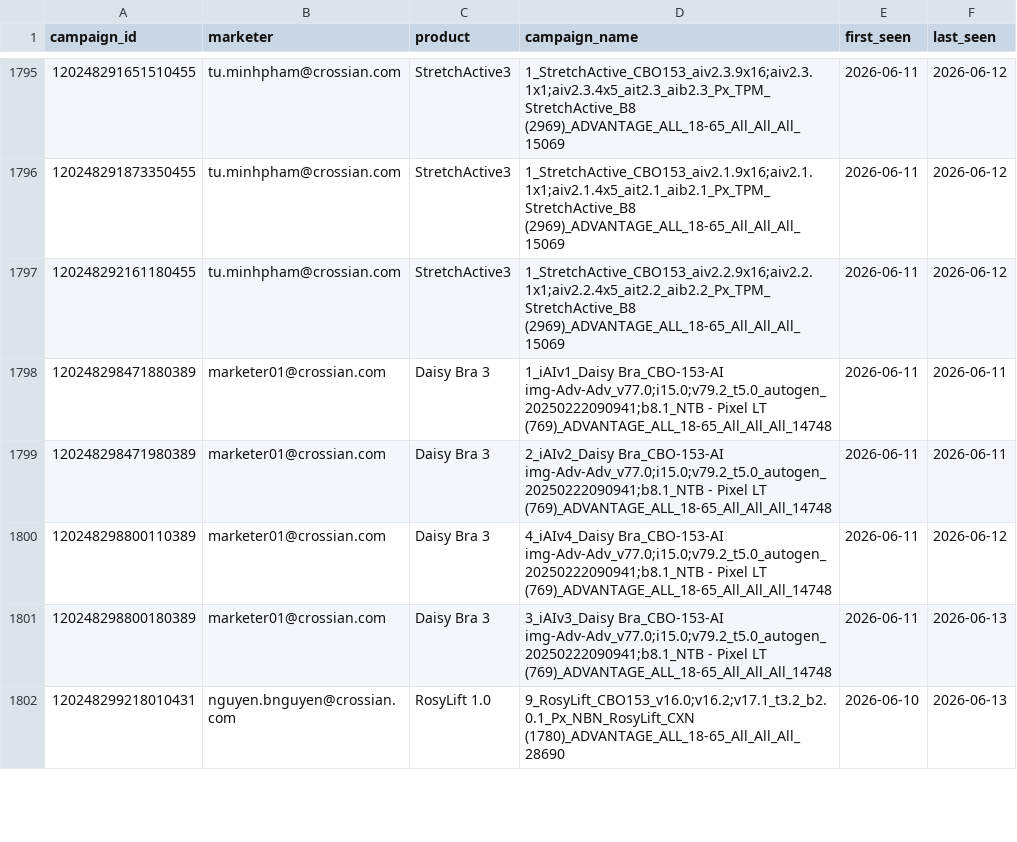
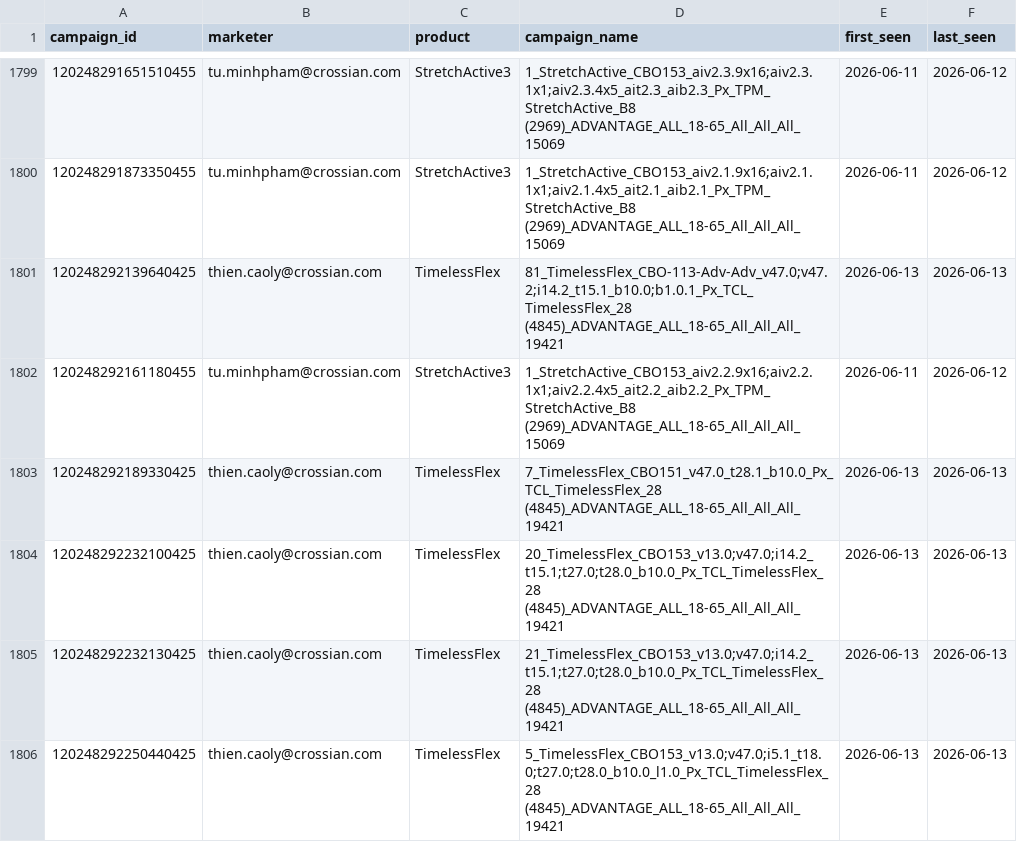
Before and after one commit to binhnguyen-ca/CAMS, a CSV file: data/campaigns.csv, drawn as a sheet; only a part is shown, gaps mark what is left out; the shorter side is filled out with more unchanged rows; the diff covers the shown part only; the diff names each change by its address in the sheet, - before the commit and + after, or states it on an @@ line.

```diff
--- a/data/campaigns.csv
+++ b/data/campaigns.csv
+row 1801: 120248292139640425 | thien.caoly@crossian.com | TimelessFlex | 81_TimelessFlex_CBO-113-Adv-Adv_v47.0;v47.2;i14.2_t15.1_b10.0;b1.0.1_Px_TCL_TimelessFlex_28 (4845)_ADVANTAGE_ALL_18-65_All_All_All_19421 | 2026-06-13 | 2026-06-13
+row 1803: 120248292189330425 | thien.caoly@crossian.com | TimelessFlex | 7_TimelessFlex_CBO151_v47.0_t28.1_b10.0_Px_TCL_TimelessFlex_28 (4845)_ADVANTAGE_ALL_18-65_All_All_All_19421 | 2026-06-13 | 2026-06-13
+row 1804: 120248292232100425 | thien.caoly@crossian.com | TimelessFlex | 20_TimelessFlex_CBO153_v13.0;v47.0;i14.2_t15.1;t27.0;t28.0_b10.0_Px_TCL_TimelessFlex_28 (4845)_ADVANTAGE_ALL_18-65_All_All_All_19421 | 2026-06-13 | 2026-06-13
+row 1805: 120248292232130425 | thien.caoly@crossian.com | TimelessFlex | 21_TimelessFlex_CBO153_v13.0;v47.0;i14.2_t15.1;t27.0;t28.0_b10.0_Px_TCL_TimelessFlex_28 (4845)_ADVANTAGE_ALL_18-65_All_All_All_19421 | 2026-06-13 | 2026-06-13
+row 1806: 120248292250440425 | thien.caoly@crossian.com | TimelessFlex | 5_TimelessFlex_CBO153_v13.0;v47.0;i5.1_t18.0;t27.0;t28.0_b10.0_l1.0_Px_TCL_TimelessFlex_28 (4845)_ADVANTAGE_ALL_18-65_All_All_All_19421 | 2026-06-13 | 2026-06-13
```
Also changed, not shown: 11 added rows and 18 edited cells elsewhere in this file, 1 other file.
